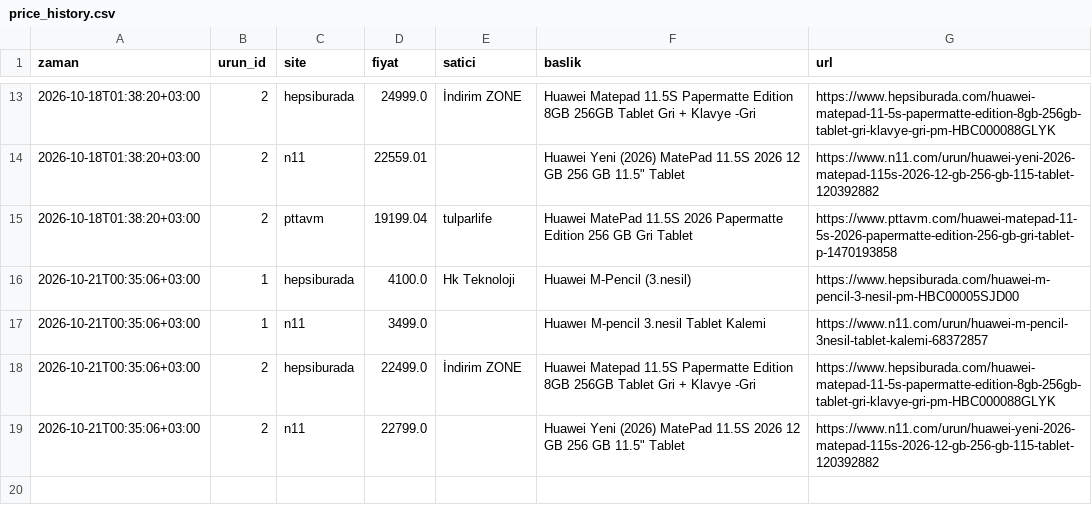
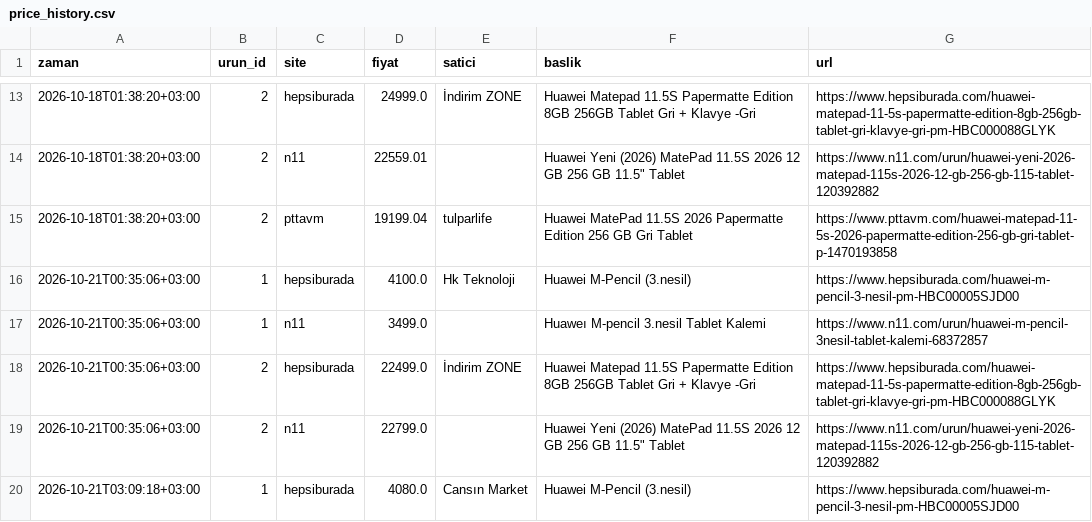
Before and after one commit to Yavuz04/fiyat-takip, a CSV file: data/price_history.csv, drawn as a sheet; only a part is shown, gaps mark what is left out; the diff names each change by its address in the sheet, - before the commit and + after, or states it on an @@ line.

```diff
--- a/data/price_history.csv
+++ b/data/price_history.csv
+row 20: 2026-10-21T03:09:18+03:00 | 1 | hepsiburada | 4080.0 | Cansın Market | Huawei M-Pencil (3.nesil) | https://www.hepsiburada.com/huawei-m-pencil-3-nesil-pm-HBC00005SJD00
```
Also changed, not shown: 1 other file.
